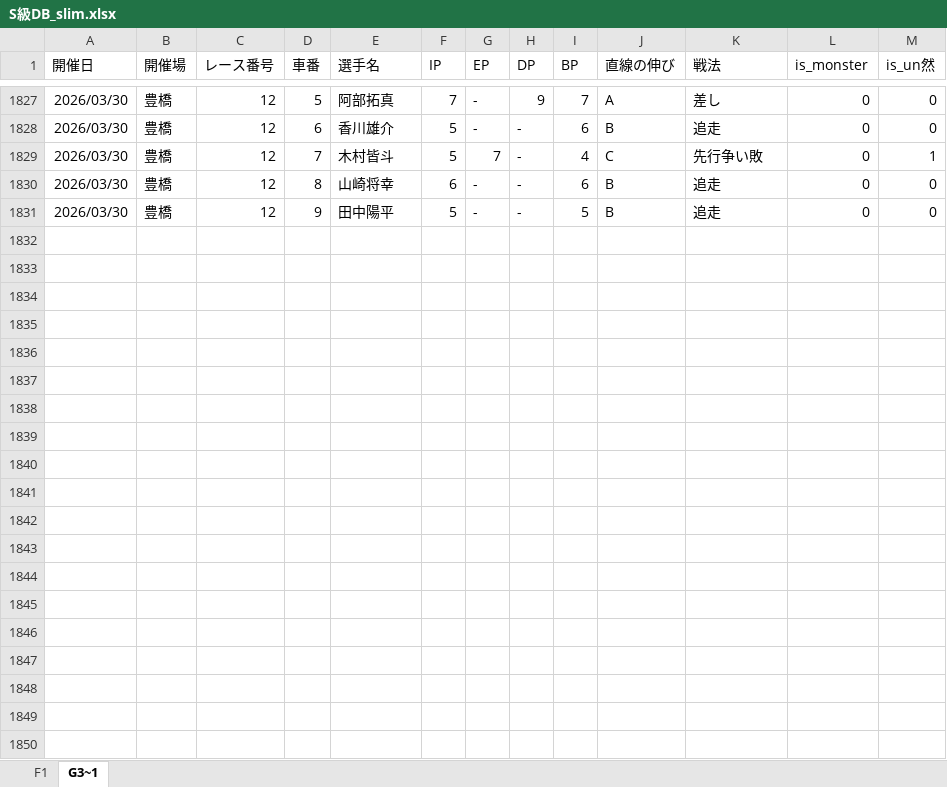
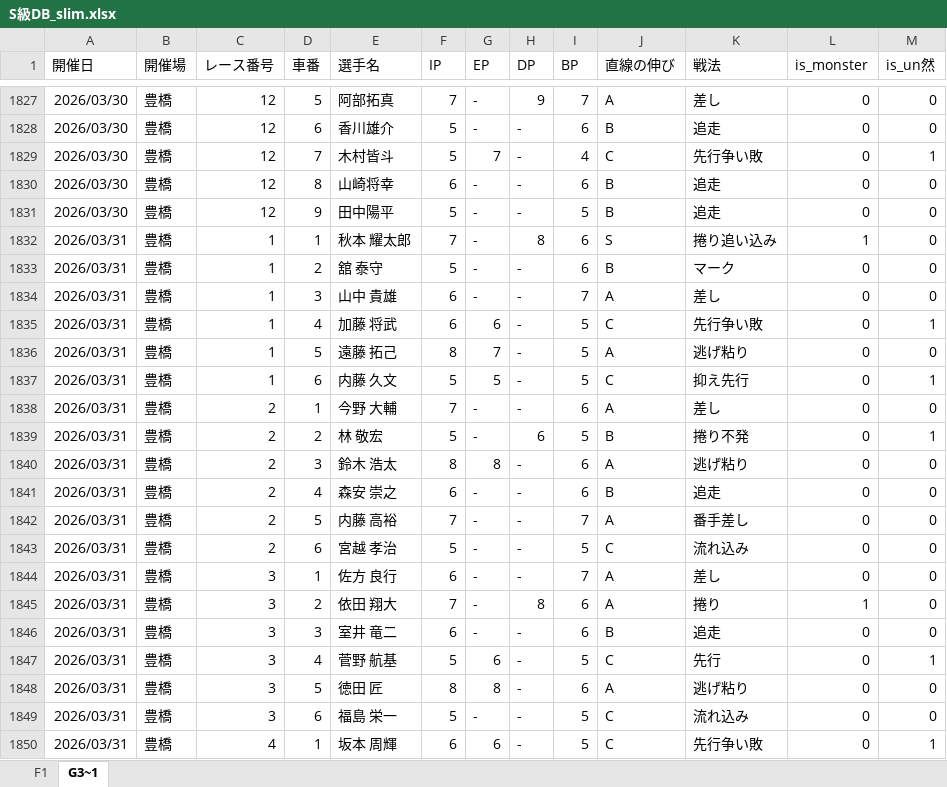
Before and after one commit to exnull0511-create/pdca, an Excel workbook: data/S級DB_slim.xlsx, sheet G3~1, drawn as a sheet; only a part is shown, gaps mark what is left out; values as stored, in another font and other column widths than the file's, no borders; charts and pictures not drawn; the diff covers the shown part only; the diff names each change by its address in the sheet, - before the commit and + after, or states it on an @@ line.

```diff
--- a/data/S級DB_slim.xlsx (sheet G3~1)
+++ b/data/S級DB_slim.xlsx (sheet G3~1)
+row 1832: 2026/03/31 | 豊橋 | 1 | 1 | 秋本 耀太郎 | 7 | - | 8 | 6 | S | 捲り追い込み | 1 | 0
+row 1833: 2026/03/31 | 豊橋 | 1 | 2 | 舘 泰守 | 5 | - | - | 6 | B | マーク | 0 | 0
+row 1834: 2026/03/31 | 豊橋 | 1 | 3 | 山中 貴雄 | 6 | - | - | 7 | A | 差し | 0 | 0
+row 1835: 2026/03/31 | 豊橋 | 1 | 4 | 加藤 将武 | 6 | 6 | - | 5 | C | 先行争い敗 | 0 | 1
+row 1836: 2026/03/31 | 豊橋 | 1 | 5 | 遠藤 拓己 | 8 | 7 | - | 5 | A | 逃げ粘り | 0 | 0
+row 1837: 2026/03/31 | 豊橋 | 1 | 6 | 内藤 久文 | 5 | 5 | - | 5 | C | 抑え先行 | 0 | 1
+row 1838: 2026/03/31 | 豊橋 | 2 | 1 | 今野 大輔 | 7 | - | - | 6 | A | 差し | 0 | 0
+row 1839: 2026/03/31 | 豊橋 | 2 | 2 | 林 敬宏 | 5 | - | 6 | 5 | B | 捲り不発 | 0 | 1
+row 1840: 2026/03/31 | 豊橋 | 2 | 3 | 鈴木 浩太 | 8 | 8 | - | 6 | A | 逃げ粘り | 0 | 0
+row 1841: 2026/03/31 | 豊橋 | 2 | 4 | 森安 崇之 | 6 | - | - | 6 | B | 追走 | 0 | 0
+row 1842: 2026/03/31 | 豊橋 | 2 | 5 | 内藤 高裕 | 7 | - | - | 7 | A | 番手差し | 0 | 0
+row 1843: 2026/03/31 | 豊橋 | 2 | 6 | 宮越 孝治 | 5 | - | - | 5 | C | 流れ込み | 0 | 0
+row 1844: 2026/03/31 | 豊橋 | 3 | 1 | 佐方 良行 | 6 | - | - | 7 | A | 差し | 0 | 0
+row 1845: 2026/03/31 | 豊橋 | 3 | 2 | 依田 翔大 | 7 | - | 8 | 6 | A | 捲り | 1 | 0
+row 1846: 2026/03/31 | 豊橋 | 3 | 3 | 室井 竜二 | 6 | - | - | 6 | B | 追走 | 0 | 0
+row 1847: 2026/03/31 | 豊橋 | 3 | 4 | 菅野 航基 | 5 | 6 | - | 5 | C | 先行 | 0 | 1
+row 1848: 2026/03/31 | 豊橋 | 3 | 5 | 徳田 匠 | 8 | 8 | - | 6 | A | 逃げ粘り | 0 | 0
+row 1849: 2026/03/31 | 豊橋 | 3 | 6 | 福島 栄一 | 5 | - | - | 5 | C | 流れ込み | 0 | 0
+row 1850: 2026/03/31 | 豊橋 | 4 | 1 | 坂本 周輝 | 6 | 6 | - | 5 | C | 先行争い敗 | 0 | 1
```
Also changed, not shown: 80 added rows elsewhere in this sheet, sheet F1, 1 other file.
